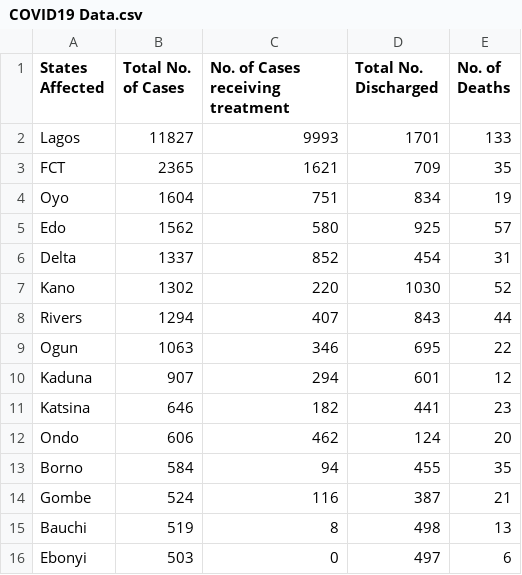
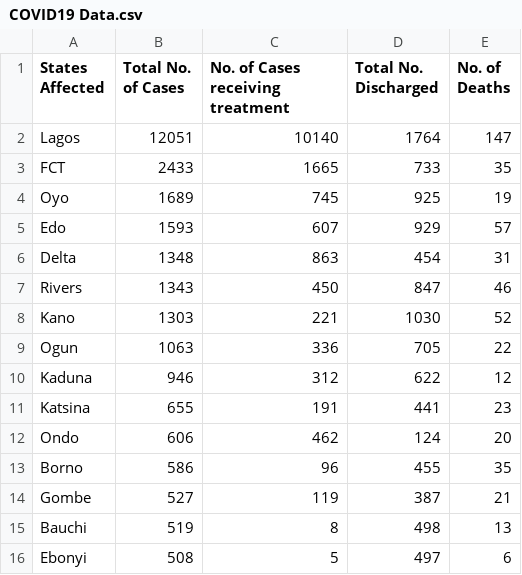
Before and after one commit to DamilolaAjayi/Covid19-NG-Tracker, a CSV file: src/main/resources/COVID19 Data.csv, drawn as a sheet; only a part is shown; the diff covers the shown part only.

Commit message:
Update COVID19 data

```diff
--- a/src/main/resources/COVID19 Data.csv
+++ b/src/main/resources/COVID19 Data.csv
@@ -1,16 +1,16 @@
 States Affected,Total No. of Cases,No. of Cases receiving treatment,Total No. Discharged,No. of Deaths
-Lagos,11827,9993,1701,133
-FCT,2365,1621,709,35
-Oyo,1604,751,834,19
-Edo,1562,580,925,57
-Delta,1337,852,454,31
-Kano,1302,220,1030,52
-Rivers,1294,407,843,44
-Ogun,1063,346,695,22
-Kaduna,907,294,601,12
-Katsina,646,182,441,23
+Lagos,12051,10140,1764,147
+FCT,2433,1665,733,35
+Oyo,1689,745,925,19
+Edo,1593,607,929,57
+Delta,1348,863,454,31
+Rivers,1343,450,847,46
+Kano,1303,221,1030,52
+Ogun,1063,336,705,22
+Kaduna,946,312,622,12
+Katsina,655,191,441,23
 Ondo,606,462,124,20
-Borno,584,94,455,35
-Gombe,524,116,387,21
+Borno,586,96,455,35
+Gombe,527,119,387,21
 Bauchi,519,8,498,13
-Ebonyi,503,0,497,6
+Ebonyi,508,5,497,6
```
Also changed, not shown: 1 added row, 1 removed row and 18 edited cells elsewhere in this file.
